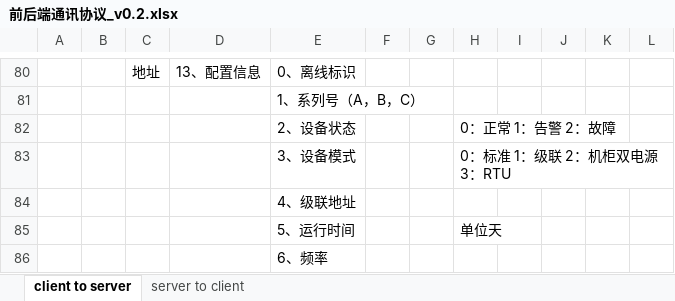
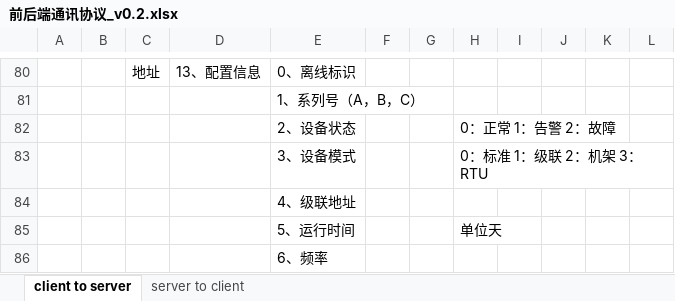
Before and after one commit to ChinaClever/MPro-App, an Excel workbook: doc/协议/前后端通讯协议_v0.2.xlsx, sheet client to server, drawn as a sheet; only a part is shown, gaps mark what is left out; values as stored, in another font and other column widths than the file's, no borders; the diff names each change by its address in the sheet, - before the commit and + after, or states it on an @@ line.

```diff
--- a/doc/协议/前后端通讯协议_v0.2.xlsx (sheet client to server)
+++ b/doc/协议/前后端通讯协议_v0.2.xlsx (sheet client to server)
-H83: 0：标准 1：级联 2：机柜双电源 3：RTU
+H83: 0：标准 1：级联 2：机架 3：RTU
```
Also changed, not shown: 9 other files.
